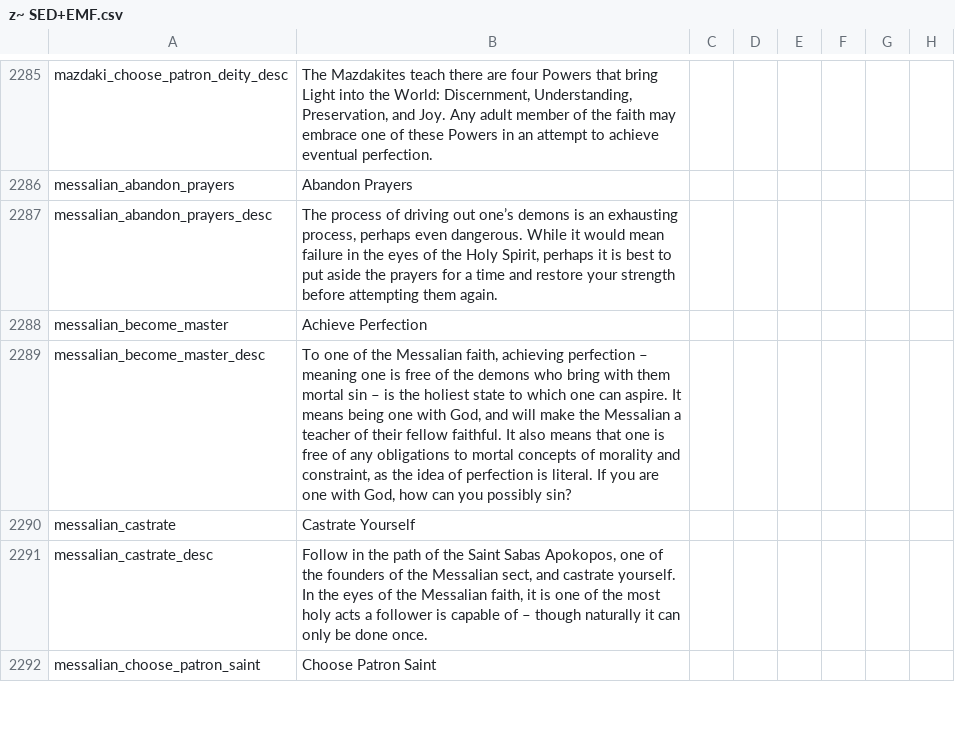
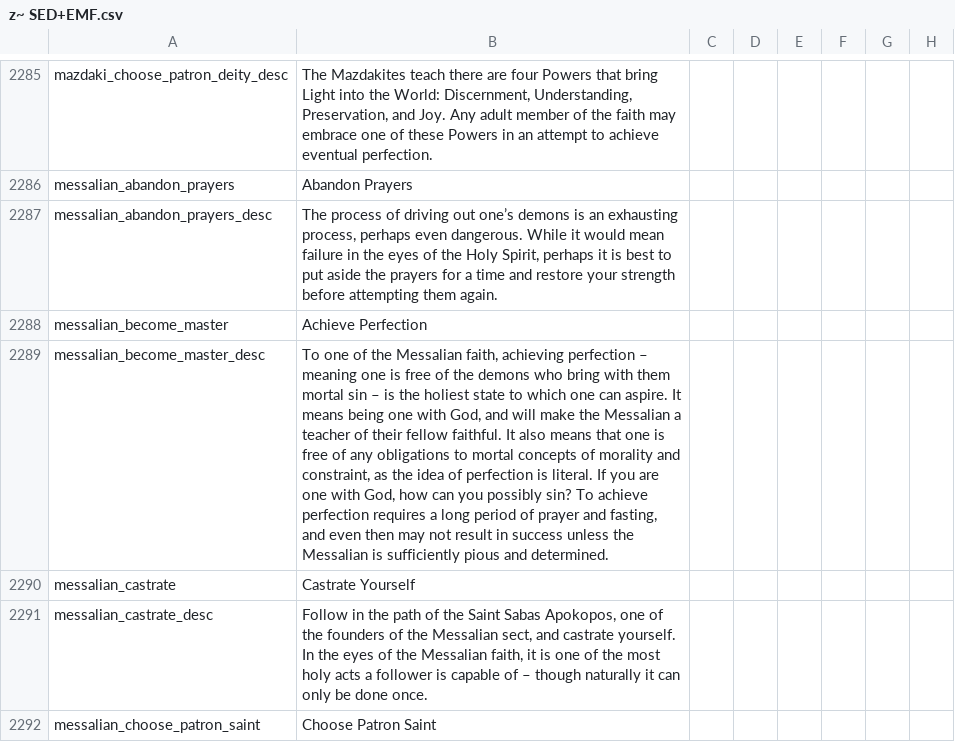
Before and after one commit to escalonn/sed2, a CSV file: build/SED2+EMF/localisation/z~ SED+EMF.csv, drawn as a sheet; only a part is shown, gaps mark what is left out; the diff names each change by its address in the sheet, - before the commit and + after, or states it on an @@ line.

```diff
--- a/build/SED2+EMF/localisation/z~ SED+EMF.csv
+++ b/build/SED2+EMF/localisation/z~ SED+EMF.csv
-B2289: …possibly sin?
+B2289: …possibly sin? To achieve perfection requires a long period of prayer and fasting, and even then may not result in success unless the Messalian is sufficiently pious and determined.
```
Also changed, not shown: templates/SED2+EMF/localisation/z~ SED+EMF.csv, 1 other file.
